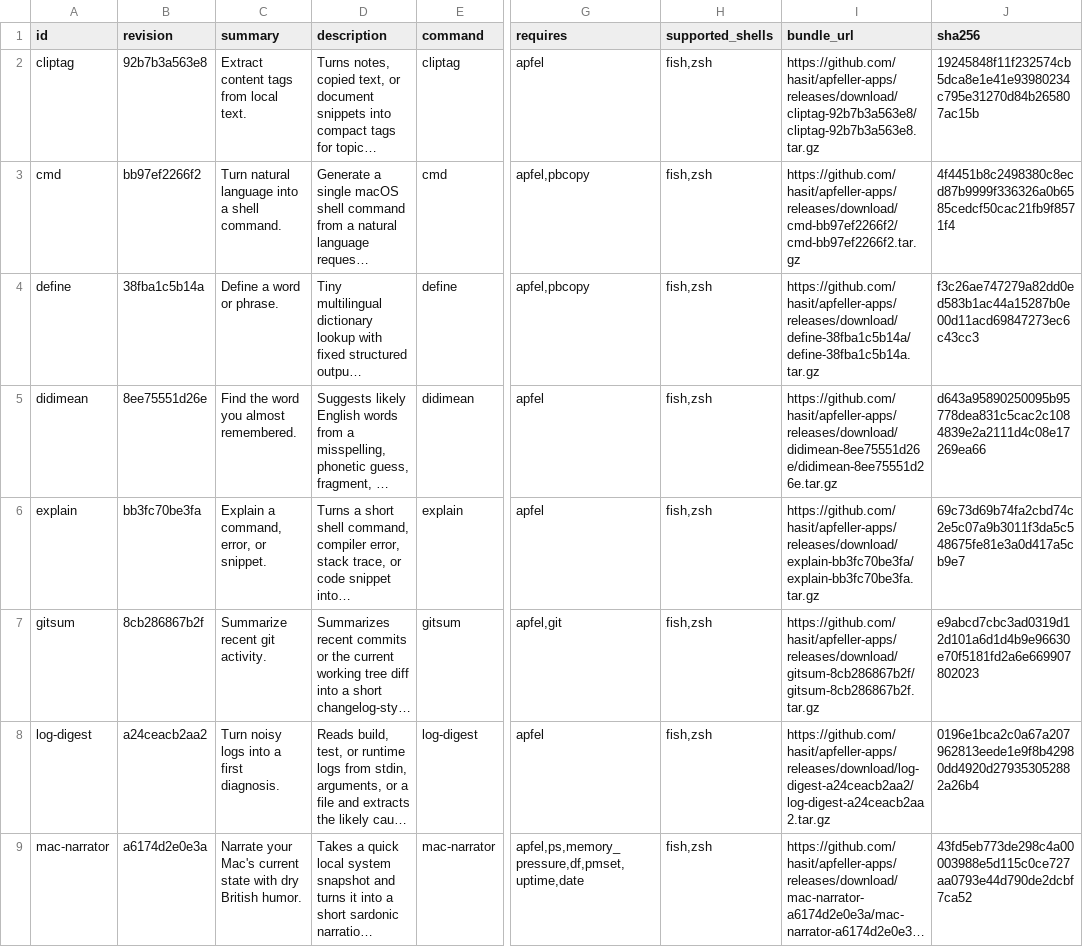
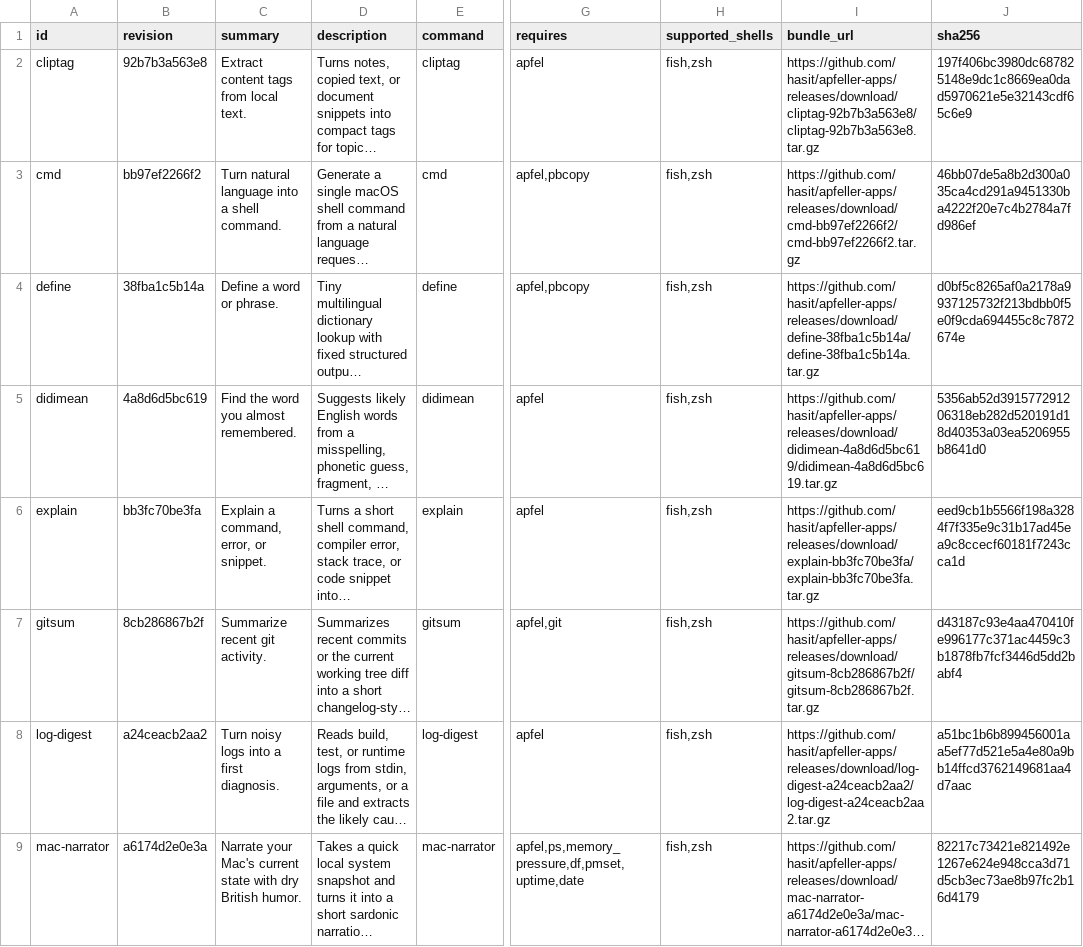
Before and after one commit to hasit/apfeller-apps, a TSV file: catalog/latest.tsv, drawn as a sheet; only a part is shown, gaps mark what is left out; long unchanged cells end in …; the diff covers the shown part only; the diff names each change by its address in the sheet, - before the commit and + after, or states it on an @@ line.

```diff
--- a/catalog/latest.tsv
+++ b/catalog/latest.tsv
-J2 (sha256): 19245848f11f232574cb5dca8e1e41e93980234c795e31270d84b265807ac15b
+J2 (sha256): 197f406bc3980dc687825148e9dc1c8669ea0dad5970621e5e32143cdf65c6e9
-J3 (sha256): 4f4451b8c2498380c8ecd87b9999f336326a0b6585cedcf50cac21fb9f8571f4
+J3 (sha256): 46bb07de5a8b2d300a035ca4cd291a9451330ba4222f20e7c4b2784a7fd986ef
-J4 (sha256): f3c26ae747279a82dd0ed583b1ac44a15287b0e00d11acd69847273ec6c43cc3
+J4 (sha256): d0bf5c8265af0a2178a9937125732f213bdbb0f5e0f9cda694455c8c7872674e
-B5 (revision): 8ee75551d26e
+B5 (revision): 4a8d6d5bc619
-I5 (bundle_url): https://github.com/hasit/apfeller-apps/releases/download/didimean-8ee75551d26e/didimean-8ee75551d26e.tar.gz
+I5 (bundle_url): https://github.com/hasit/apfeller-apps/releases/download/didimean-4a8d6d5bc619/didimean-4a8d6d5bc619.tar.gz
-J5 (sha256): d643a95890250095b95778dea831c5cac2c1084839e2a2111d4c08e17269ea66
+J5 (sha256): 5356ab52d391577291206318eb282d520191d18d40353a03ea5206955b8641d0
-J6 (sha256): 69c73d69b74fa2cbd74c2e5c07a9b3011f3da5c548675fe81e3a0d417a5cb9e7
+J6 (sha256): eed9cb1b5566f198a3284f7f335e9c31b17ad45ea9c8ccecf60181f7243cca1d
-J7 (sha256): e9abcd7cbc3ad0319d12d101a6d1d4b9e96630e70f5181fd2a6e669907802023
+J7 (sha256): d43187c93e4aa470410fe996177c371ac4459c3b1878fb7fcf3446d5dd2babf4
-J8 (sha256): 0196e1bca2c0a67a207962813eede1e9f8b42980dd4920d279353052882a26b4
+J8 (sha256): a51bc1b6b899456001aa5ef77d521e5a4e80a9bb14ffcd3762149681aa4d7aac
-J9 (sha256): 43fd5eb773de298c4a00003988e5d115c0ce727aa0793e44d790de2dcbf7ca52
+J9 (sha256): 82217c73421e821492e1267e624e948cca3d71d5cb3ec73ae8b97fc2b16d4179
```
Also changed, not shown: 7 edited cells elsewhere in this file.
